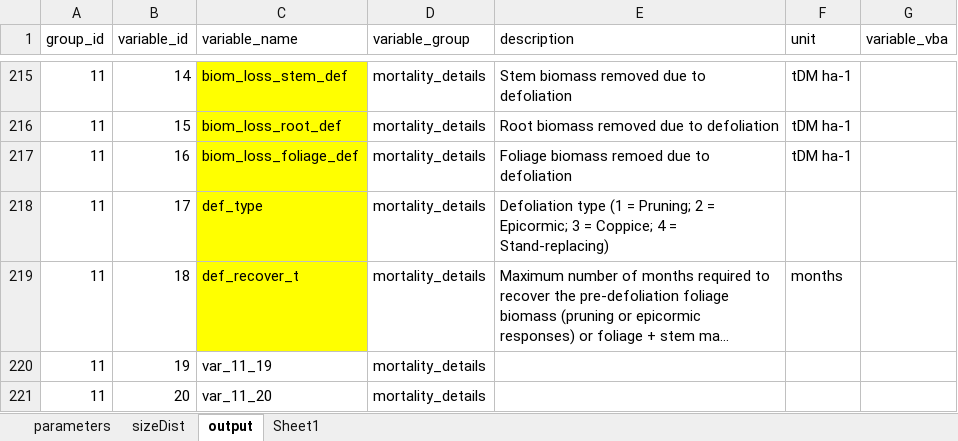
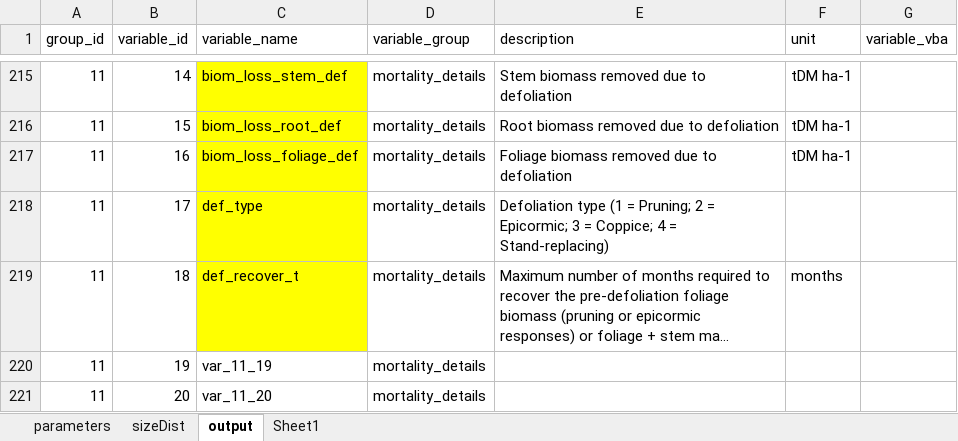
Before and after one commit to trotsiuk/r3PG, an Excel workbook: data-raw/data.default.xlsx, sheet output, drawn as a sheet; only a part is shown, gaps mark what is left out; long unchanged cells end in …; values as stored, in another font and other column widths than the file's, no borders; the diff names each change by its address in the sheet, - before the commit and + after, or states it on an @@ line.

Commit message:
fixing biomass reduction due to defoliation

```diff
--- a/data-raw/data.default.xlsx (sheet output)
+++ b/data-raw/data.default.xlsx (sheet output)
-E217 (description): Foliage biomass remoed due to defoliation
+E217 (description): Foliage biomass removed due to defoliation
```
Also changed, not shown: 1 other file.
